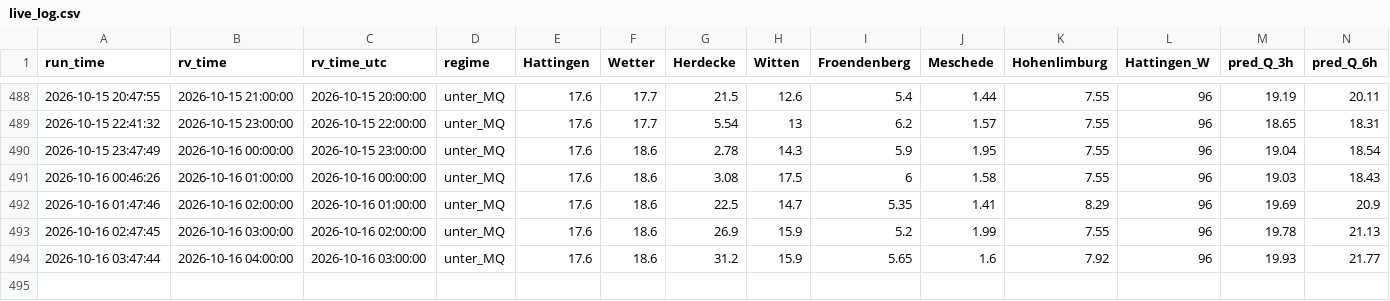
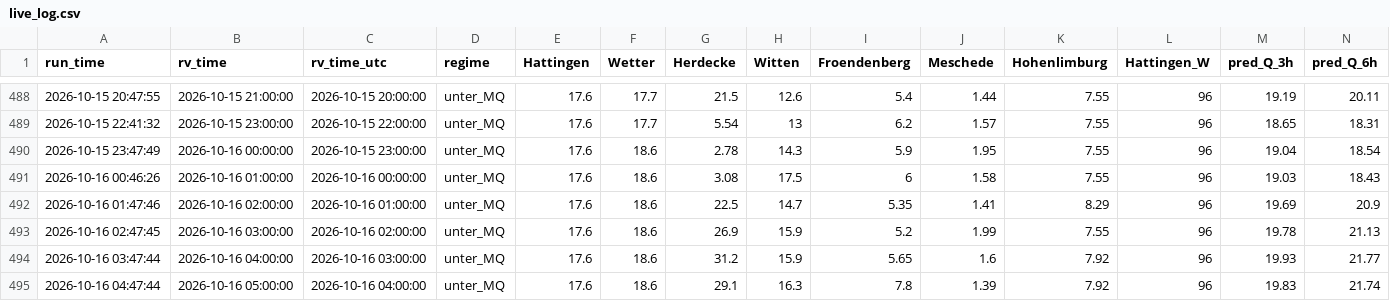
Before and after one commit to f3lixSi/hw-dahlhausen-daten, a CSV file: daten/live_log.csv, drawn as a sheet; only a part is shown, gaps mark what is left out; rows hold the shown columns only; the diff names each change by its address in the sheet, - before the commit and + after, or states it on an @@ line.

```diff
--- a/daten/live_log.csv
+++ b/daten/live_log.csv
+row 495: 2026-10-16 04:47:44 | 2026-10-16 05:00:00 | 2026-10-16 04:00:00 | unter_MQ | 17.6 | 18.6 | 29.1 | 16.3 | 7.8 | 1.39 | 7.92 | 96 | 19.83 | 21.74
```
Also changed, not shown: 2 other files.
